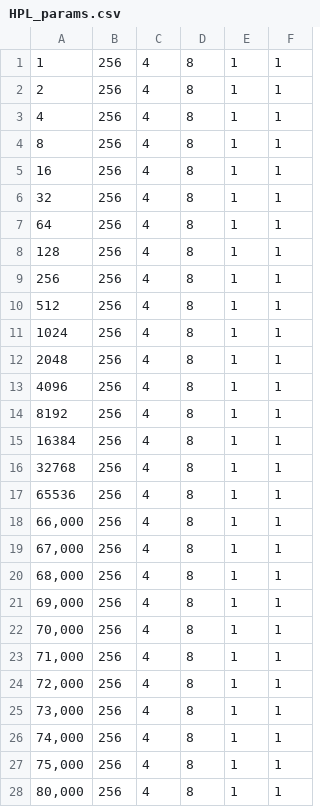
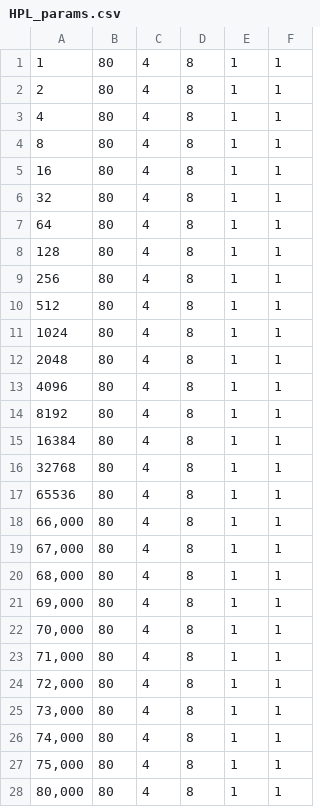
Before and after one commit to Alimar777/HPL, a CSV file: Matt/cluster/problem_size/HPL_params.csv, drawn as a sheet; only a part is shown; the diff covers the shown part only.

```diff
--- a/Matt/cluster/problem_size/HPL_params.csv
+++ b/Matt/cluster/problem_size/HPL_params.csv
@@ -1,28 +1,28 @@
-1,256,4,8,1,1
-2,256,4,8,1,1
-4,256,4,8,1,1
-8,256,4,8,1,1
-16,256,4,8,1,1
-32,256,4,8,1,1
-64,256,4,8,1,1
-128,256,4,8,1,1
-256,256,4,8,1,1
-512,256,4,8,1,1
-1024,256,4,8,1,1
-2048,256,4,8,1,1
-4096,256,4,8,1,1
-8192,256,4,8,1,1
-16384,256,4,8,1,1
-32768,256,4,8,1,1
-65536,256,4,8,1,1
-"66,000",256,4,8,1,1
-"67,000",256,4,8,1,1
-"68,000",256,4,8,1,1
-"69,000",256,4,8,1,1
-"70,000",256,4,8,1,1
-"71,000",256,4,8,1,1
-"72,000",256,4,8,1,1
-"73,000",256,4,8,1,1
-"74,000",256,4,8,1,1
-"75,000",256,4,8,1,1
-"80,000",256,4,8,1,1
+1,80,4,8,1,1
+2,80,4,8,1,1
+4,80,4,8,1,1
+8,80,4,8,1,1
+16,80,4,8,1,1
+32,80,4,8,1,1
+64,80,4,8,1,1
+128,80,4,8,1,1
+256,80,4,8,1,1
+512,80,4,8,1,1
+1024,80,4,8,1,1
+2048,80,4,8,1,1
+4096,80,4,8,1,1
+8192,80,4,8,1,1
+16384,80,4,8,1,1
+32768,80,4,8,1,1
+65536,80,4,8,1,1
+"66,000",80,4,8,1,1
+"67,000",80,4,8,1,1
+"68,000",80,4,8,1,1
+"69,000",80,4,8,1,1
+"70,000",80,4,8,1,1
+"71,000",80,4,8,1,1
+"72,000",80,4,8,1,1
+"73,000",80,4,8,1,1
+"74,000",80,4,8,1,1
+"75,000",80,4,8,1,1
+"80,000",80,4,8,1,1
```
Also changed, not shown: 5 edited cells elsewhere in this file, 1 other file.
